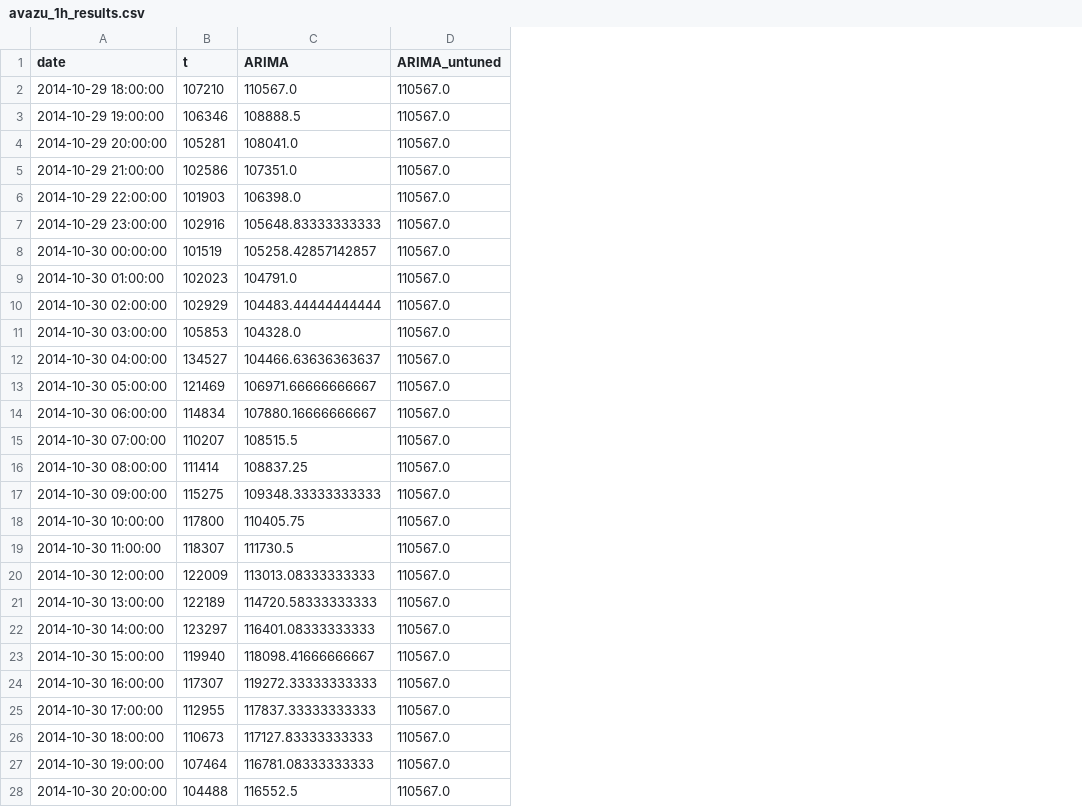
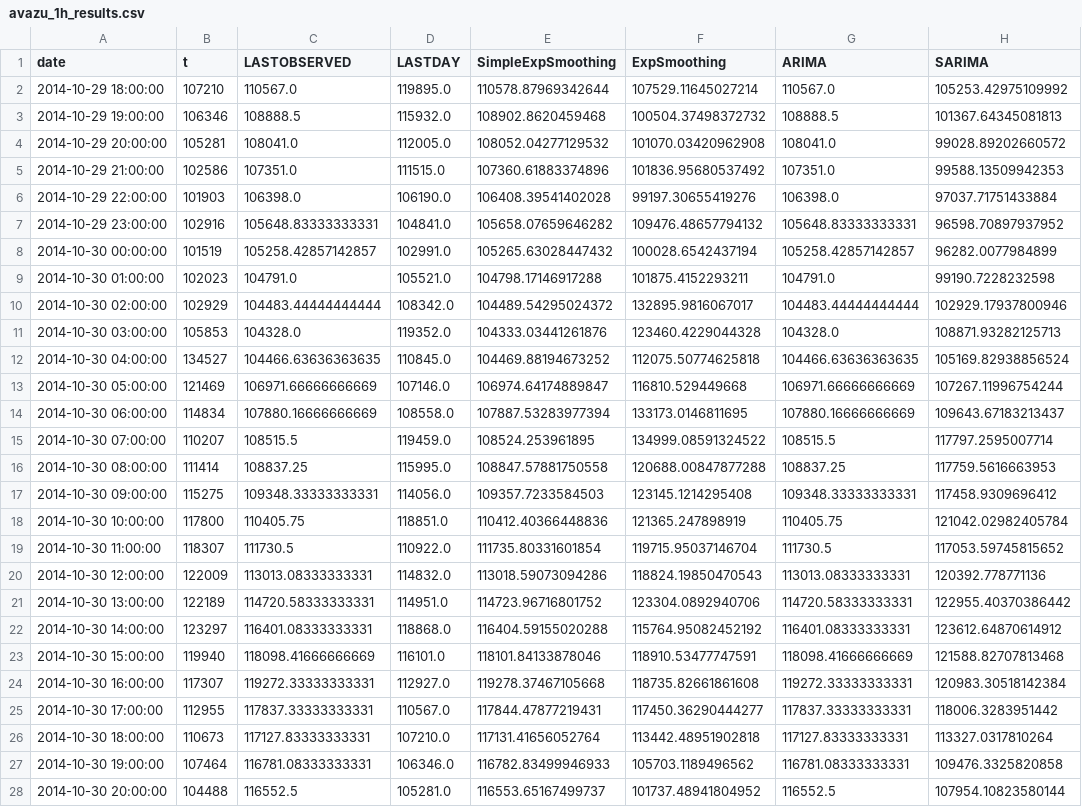
Before and after one commit to kainkordian/ELPTforDSP, a CSV file: results/avazu_1h_results.csv, drawn as a sheet; only a part is shown; removed rows and columns are numbered as before the commit, all else as after; the diff covers the shown part only; the diff names each change by its address in the sheet, - before the commit and + after, or states it on an @@ line.

Commit message:
results added

```diff
--- a/results/avazu_1h_results.csv
+++ b/results/avazu_1h_results.csv
+column C (LASTOBSERVED), rows 2-28: 110567.0 | 108888.5 | 108041.0 | 107351.0 | 106398.0 | 105648.83333333331 | 105258.42857142857 | 104791.0 | 104483.44444444444 | 104328.0 | 104466.63636363635 | 106971.66666666669 | 107880.16666666669 | 108515.5 | 108837.25 | 109348.33333333331 | 110405.75 | 111730.5 | 113013.08333333331 | 114720.58333333331 | 116401.08333333331 | 118098.41666666669 | 119272.33333333331 | 117837.33333333331 | 117127.83333333331 | 116781.08333333331 | 116552.5
+column D (LASTDAY), rows 2-28: 119895.0 | 115932.0 | 112005.0 | 111515.0 | 106190.0 | 104841.0 | 102991.0 | 105521.0 | 108342.0 | 119352.0 | 110845.0 | 107146.0 | 108558.0 | 119459.0 | 115995.0 | 114056.0 | 118851.0 | 110922.0 | 114832.0 | 114951.0 | 118868.0 | 116101.0 | 112927.0 | 110567.0 | 107210.0 | 106346.0 | 105281.0
+column E (SimpleExpSmoothing), rows 2-28: 110578.87969342644 | 108902.8620459468 | 108052.04277129532 | 107360.61883374896 | 106408.39541402028 | 105658.07659646282 | 105265.63028447432 | 104798.17146917288 | 104489.54295024372 | 104333.03441261876 | 104469.88194673252 | 106974.64174889847 | 107887.53283977394 | 108524.253961895 | 108847.57881750558 | 109357.7233584503 | 110412.40366448836 | 111735.80331601854 | 113018.59073094286 | 114723.96716801752 | 116404.59155020288 | 118101.84133878046 | 119278.37467105668 | 117844.47877219431 | 117131.41656052764 | 116782.83499946933 | 116553.65167499737
+column F (ExpSmoothing), rows 2-28: 107529.11645027214 | 100504.37498372732 | 101070.03420962908 | 101836.95680537492 | 99197.30655419276 | 109476.48657794132 | 100028.6542437194 | 101875.4152293211 | 132895.9816067017 | 123460.4229044328 | 112075.50774625818 | 116810.529449668 | 133173.0146811695 | 134999.08591324522 | 120688.00847877288 | 123145.1214295408 | 121365.247898919 | 119715.95037146704 | 118824.19850470543 | 123304.0892940706 | 115764.95082452192 | 118910.53477747591 | 118735.82661861608 | 117450.36290444277 | 113442.48951902818 | 105703.1189496562 | 101737.48941804952
-column D (ARIMA_untuned), rows 2-28: all 110567.0
+column H (SARIMA), rows 2-28: 105253.42975109992 | 101367.64345081813 | 99028.89202660572 | 99588.13509942353 | 97037.71751433884 | 96598.70897937952 | 96282.0077984899 | 99190.7228232598 | 102929.17937800946 | 108871.93282125713 | 105169.82938856524 | 107267.11996754244 | 109643.67183213437 | 117797.2595007714 | 117759.5616663953 | 117458.9309696412 | 121042.02982405784 | 117053.59745815652 | 120392.778771136 | 122955.40370386442 | 123612.64870614912 | 121588.82707813468 | 120983.30518142384 | 118006.3283951442 | 113327.0317810264 | 109476.3325820858 | 107954.10823580144
-G7 (ARIMA): 105648.83333333333
+G7 (ARIMA): 105648.83333333331
-G12 (ARIMA): 104466.63636363637
+G12 (ARIMA): 104466.63636363635
-G13 (ARIMA): 106971.66666666667
+G13 (ARIMA): 106971.66666666669
-G14 (ARIMA): 107880.16666666667
+G14 (ARIMA): 107880.16666666669
-G17 (ARIMA): 109348.33333333333
+G17 (ARIMA): 109348.33333333331
-G20 (ARIMA): 113013.08333333333
+G20 (ARIMA): 113013.08333333331
-G21 (ARIMA): 114720.58333333333
+G21 (ARIMA): 114720.58333333331
-G22 (ARIMA): 116401.08333333333
+G22 (ARIMA): 116401.08333333331
-G23 (ARIMA): 118098.41666666667
+G23 (ARIMA): 118098.41666666669
-G24 (ARIMA): 119272.33333333333
+G24 (ARIMA): 119272.33333333331
-G25 (ARIMA): 117837.33333333333
+G25 (ARIMA): 117837.33333333331
-G26 (ARIMA): 117127.83333333333
+G26 (ARIMA): 117127.83333333331
-G27 (ARIMA): 116781.08333333333
+G27 (ARIMA): 116781.08333333331
```
Also changed, not shown: 13 edited cells elsewhere in this file, results/durations.csv, 26 other files.
